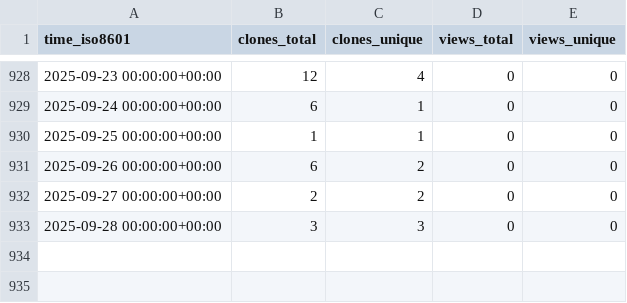
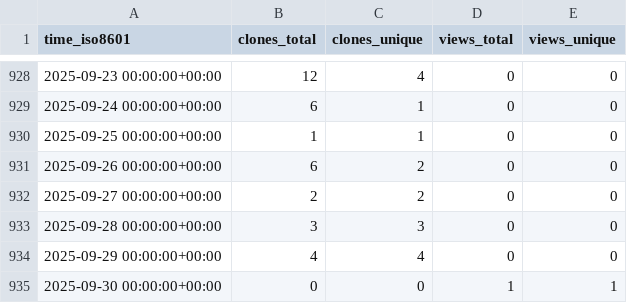
Before and after one commit to sysbio-curie/NaviCell, a CSV file: sysbio-curie/NaviCell/ghrs-data/views_clones_aggregate.csv, drawn as a sheet; only a part is shown, gaps mark what is left out; the diff names each change by its address in the sheet, - before the commit and + after, or states it on an @@ line.

```diff
--- a/sysbio-curie/NaviCell/ghrs-data/views_clones_aggregate.csv
+++ b/sysbio-curie/NaviCell/ghrs-data/views_clones_aggregate.csv
+row 934: 2025-09-29 00:00:00+00:00 | 4 | 4 | 0 | 0
+row 935: 2025-09-30 00:00:00+00:00 | 0 | 0 | 1 | 1
```
Also changed, not shown: 1 other file.
